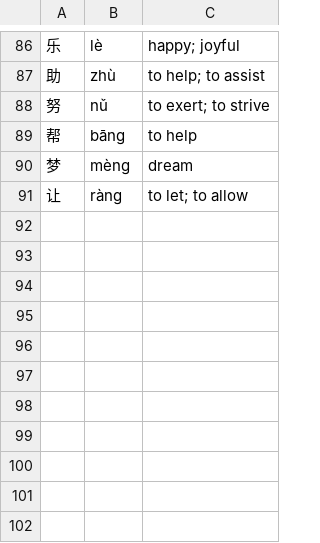
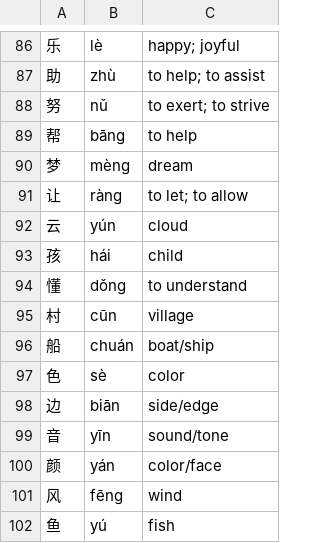
Before and after one commit to allegedstatistician/chinese-reader, a CSV file: extra_vocab.csv, drawn as a sheet; only a part is shown, gaps mark what is left out.

```diff
--- a/extra_vocab.csv
+++ b/extra_vocab.csv
@@ -91 +91,12 @@
 让,ràng,to let; to allow
+云,yún,cloud
+孩,hái,child
+懂,dǒng,to understand
+村,cūn,village
+船,chuán,boat/ship
+色,sè,color
+边,biān,side/edge
+音,yīn,sound/tone
+颜,yán,color/face
+风,fēng,wind
+鱼,yú,fish
```
Also changed, not shown: 6 other files.
